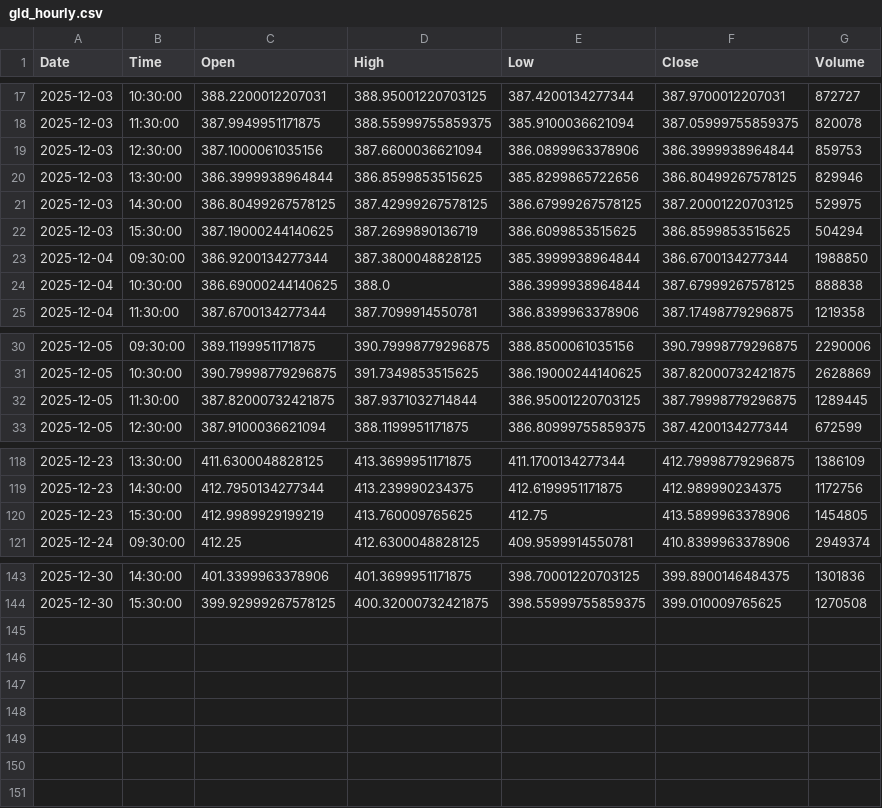
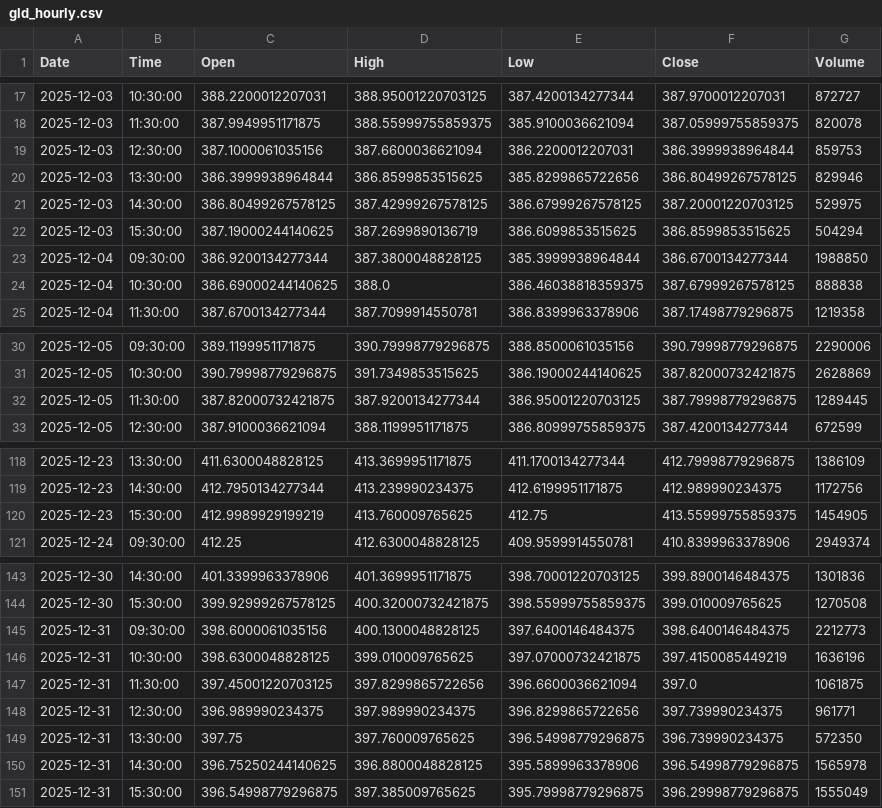
Before and after one commit to jonsflow/risk-divergence, a CSV file: data/gld_hourly.csv, drawn as a sheet; only a part is shown, gaps mark what is left out; the diff covers the shown part only.

```diff
--- a/data/gld_hourly.csv
+++ b/data/gld_hourly.csv
@@ -18,3 +18,3 @@ Date,Time,Open,High,Low,Close,Volume
 2025-12-03,11:30:00,387.9949951171875,388.55999755859375,385.9100036621094,387.05999755859375,820078
-2025-12-03,12:30:00,387.1000061035156,387.6600036621094,386.0899963378906,386.3999938964844,859753
+2025-12-03,12:30:00,387.1000061035156,387.6600036621094,386.2200012207031,386.3999938964844,859753
 2025-12-03,13:30:00,386.3999938964844,386.8599853515625,385.8299865722656,386.80499267578125,829946
@@ -23,3 +23,3 @@ Date,Time,Open,High,Low,Close,Volume
 2025-12-04,09:30:00,386.9200134277344,387.3800048828125,385.3999938964844,386.6700134277344,1988850
-2025-12-04,10:30:00,386.69000244140625,388.0,386.3999938964844,387.67999267578125,888838
+2025-12-04,10:30:00,386.69000244140625,388.0,386.46038818359375,387.67999267578125,888838
 2025-12-04,11:30:00,387.6700134277344,387.7099914550781,386.8399963378906,387.17498779296875,1219358
@@ -31,3 +31,3 @@ Date,Time,Open,High,Low,Close,Volume
 2025-12-05,10:30:00,390.79998779296875,391.7349853515625,386.19000244140625,387.82000732421875,2628869
-2025-12-05,11:30:00,387.82000732421875,387.9371032714844,386.95001220703125,387.79998779296875,1289445
+2025-12-05,11:30:00,387.82000732421875,387.9200134277344,386.95001220703125,387.79998779296875,1289445
 2025-12-05,12:30:00,387.9100036621094,388.1199951171875,386.80999755859375,387.4200134277344,672599
@@ -119,3 +119,3 @@ Date,Time,Open,High,Low,Close,Volume
 2025-12-23,14:30:00,412.7950134277344,413.239990234375,412.6199951171875,412.989990234375,1172756
-2025-12-23,15:30:00,412.9989929199219,413.760009765625,412.75,413.5899963378906,1454805
+2025-12-23,15:30:00,412.9989929199219,413.760009765625,412.75,413.55999755859375,1454905
 2025-12-24,09:30:00,412.25,412.6300048828125,409.9599914550781,410.8399963378906,2949374
@@ -144 +144,8 @@ Date,Time,Open,High,Low,Close,Volume
 2025-12-30,15:30:00,399.92999267578125,400.32000732421875,398.55999755859375,399.010009765625,1270508
+2025-12-31,09:30:00,398.6000061035156,400.1300048828125,397.6400146484375,398.6400146484375,2212773
+2025-12-31,10:30:00,398.6300048828125,399.010009765625,397.07000732421875,397.4150085449219,1636196
+2025-12-31,11:30:00,397.45001220703125,397.8299865722656,396.6600036621094,397.0,1061875
+2025-12-31,12:30:00,396.989990234375,397.989990234375,396.8299865722656,397.739990234375,961771
+2025-12-31,13:30:00,397.75,397.760009765625,396.54998779296875,396.739990234375,572350
+2025-12-31,14:30:00,396.75250244140625,396.8800048828125,395.5899963378906,396.54998779296875,1565978
+2025-12-31,15:30:00,396.54998779296875,397.385009765625,395.79998779296875,396.29998779296875,1555049
```
Also changed, not shown: 3 edited cells elsewhere in this file, data/btc_hourly.csv, data/hyg_hourly.csv, 12 other files.
